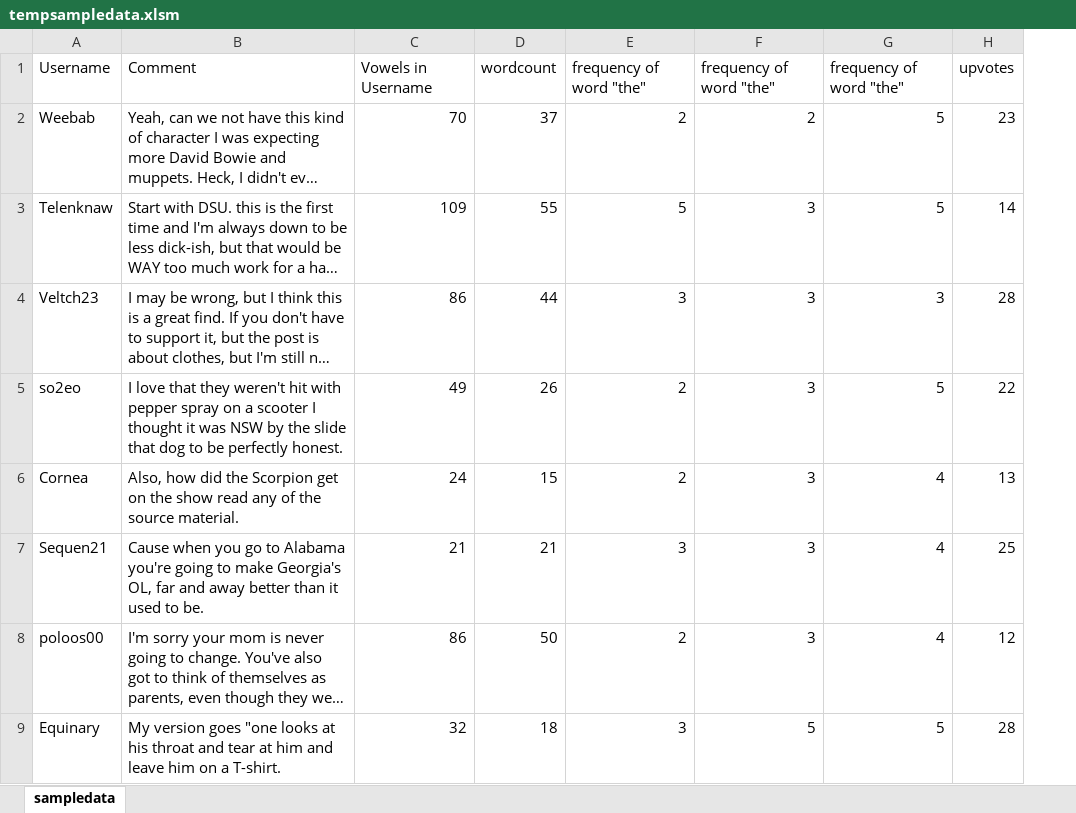
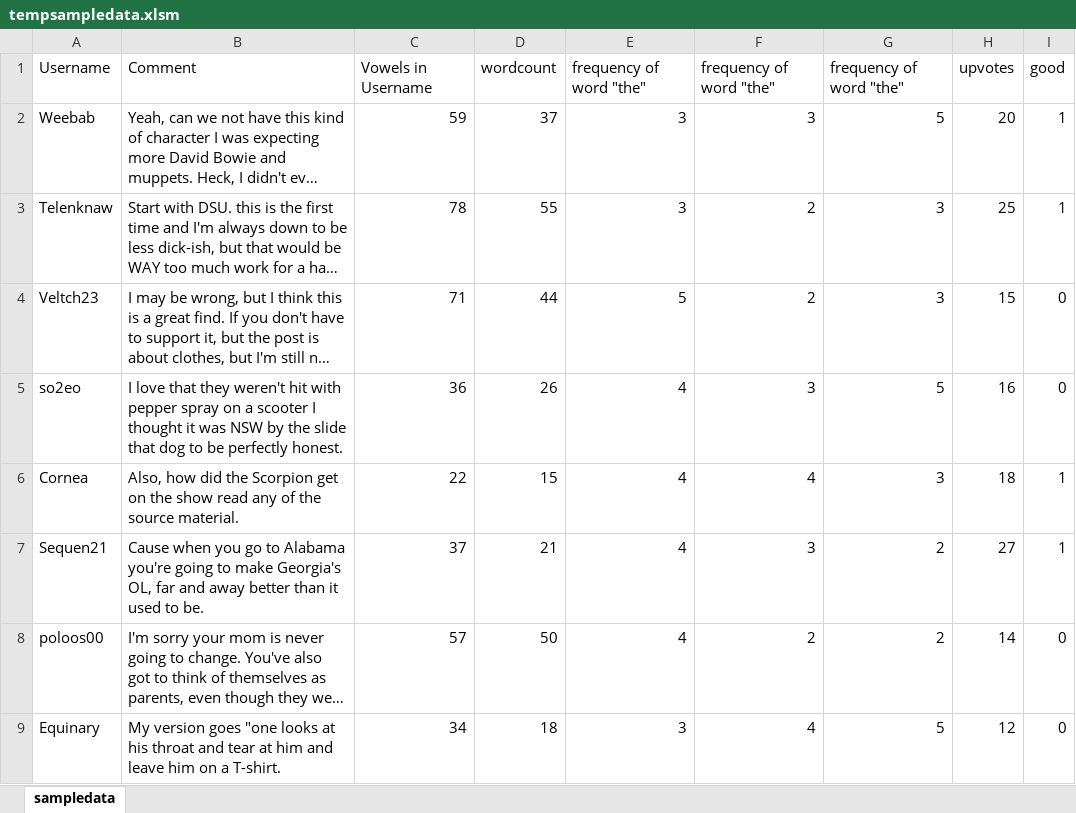
Before and after one commit to cloesd22/BasicNeuralNetworkAnalysis, an Excel workbook: tempsampledata.xlsm, sheet sampledata, drawn as a sheet; only a part is shown; long unchanged cells end in …; values as stored, in another font and other column widths than the file's, no borders; the diff covers the shown part only; the diff names each change by its address in the sheet, - before the commit and + after, or states it on an @@ line.

```diff
--- a/tempsampledata.xlsm (sheet sampledata)
+++ b/tempsampledata.xlsm (sheet sampledata)
+column I, rows 1-9: good | 1 | 1 | 0 | 0 | 1 | 1 | 0 | 0
-C2: 70
+C2: 59
-E2: 2
+E2: 3
-F2: 2
+F2: 3
-H2: 23
+H2: 20
-C3: 109
+C3: 78
-E3: 5
+E3: 3
-F3:F4: 3
+F3:F4: 2
-G3: 5
+G3: 3
-H3: 14
+H3: 25
-C4: 86
+C4: 71
-E4: 3
+E4: 5
-H4: 28
+H4: 15
-C5: 49
+C5: 36
-E5:E6: 2
+E5:E6: 4
-H5: 22
+H5: 16
-C6: 24
+C6: 22
-F6: 3
+F6: 4
-G6: 4
+G6: 3
-H6: 13
+H6: 18
-C7: 21
+C7: 37
-E7: 3
+E7: 4
-G7:G8: 4
+G7:G8: 2
-H7: 25
+H7: 27
-C8: 86
+C8: 57
-E8: 2
+E8: 4
-F8: 3
+F8: 2
-H8: 12
+H8: 14
-C9: 32
+C9: 34
-F9: 5
+F9: 4
-H9: 28
+H9: 12
```
Also changed, not shown: 139 edited cells elsewhere in this sheet, 2 other files.
